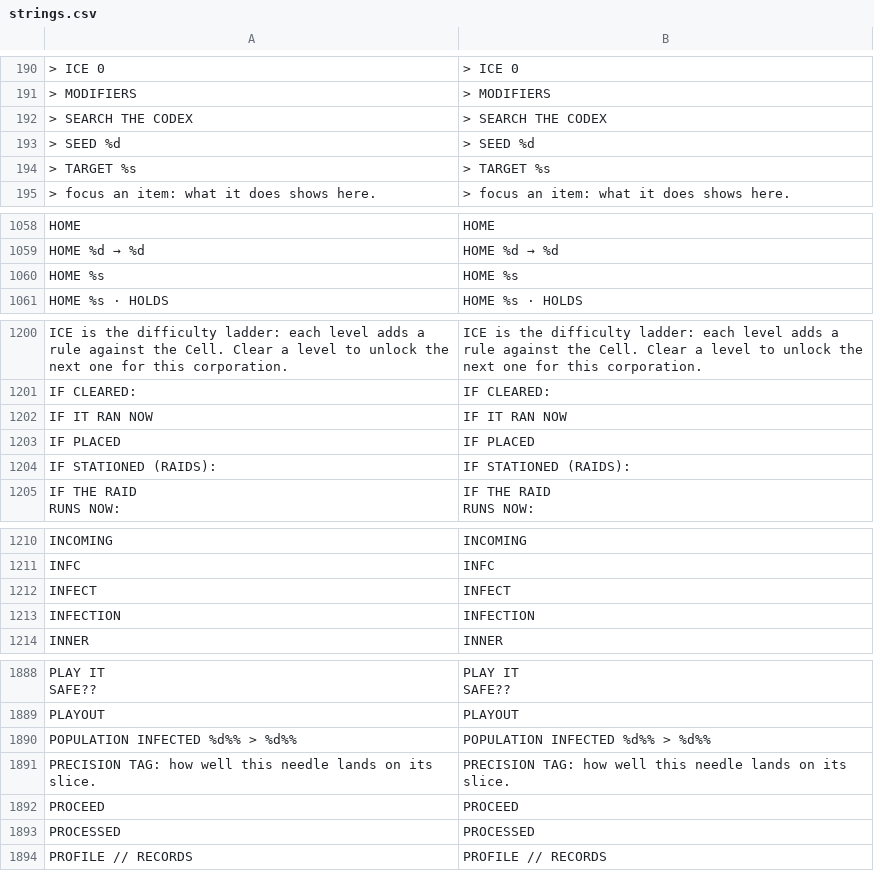
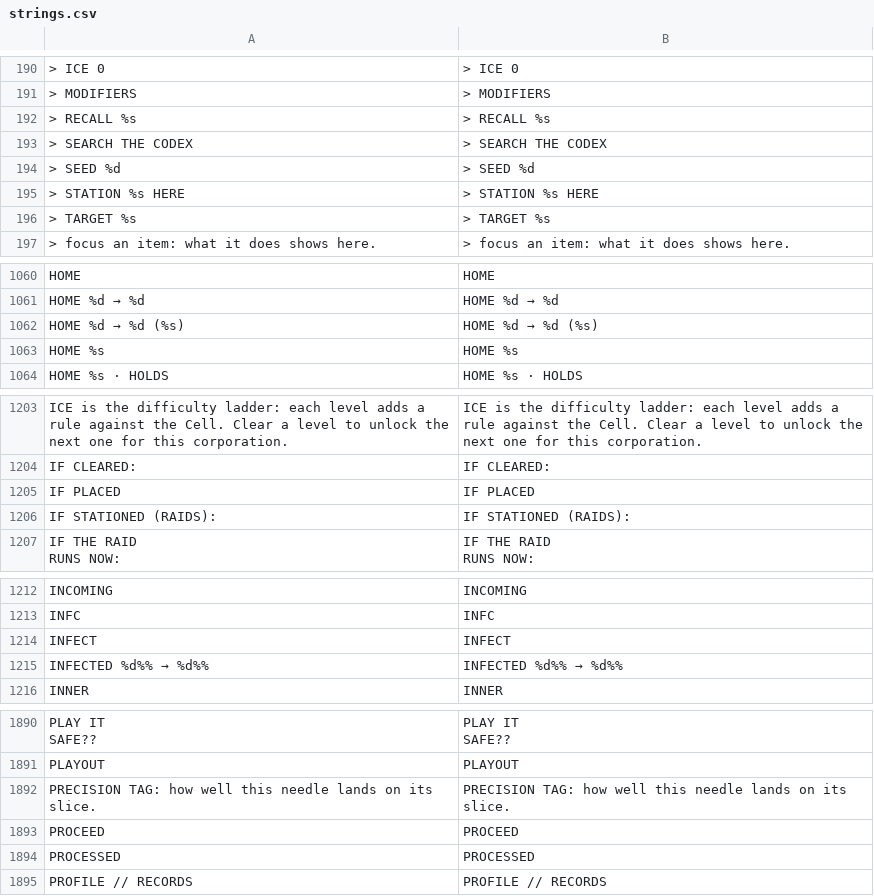
Before and after one commit to Noitues/REBEL_CELL, a CSV file: assets/text/strings.csv, drawn as a sheet; only a part is shown, gaps mark what is left out; removed rows and columns are numbered as before the commit, all else as after; the diff covers the shown part only; the diff names each change by its address in the sheet, - before the commit and + after, or states it on an @@ line.

```diff
--- a/assets/text/strings.csv
+++ b/assets/text/strings.csv
+row 192: > RECALL %s | > RECALL %s
+row 195: > STATION %s HERE | > STATION %s HERE
+row 1062: HOME %d → %d (%s) | HOME %d → %d (%s)
-row 1202: IF IT RAN NOW | IF IT RAN NOW
-row 1213: INFECTION | INFECTION
+row 1215: INFECTED %d%% → %d%% | INFECTED %d%% → %d%%
-row 1890: POPULATION INFECTED %d%% > %d%% | POPULATION INFECTED %d%% > %d%%
```
Also changed, not shown: 2 removed rows elsewhere in this file, 8 other files.
